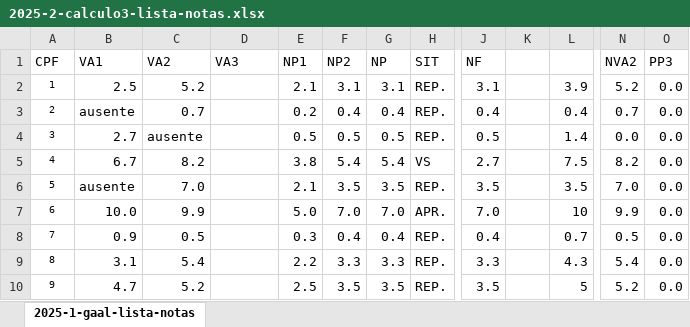
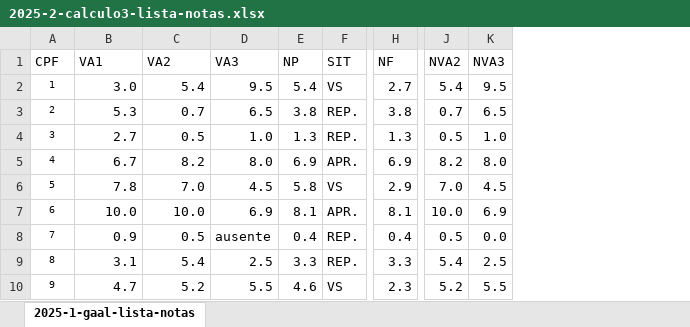
Before and after one commit to reginaldodr/academic, an Excel workbook: calculoIII/2025-2/2025-2-calculo3-lista-notas.xlsx, sheet 2025-1-gaal-lista-notas, drawn as a sheet; only a part is shown, gaps mark what is left out; values as stored, in another font and other column widths than the file's, no borders; conditional formats not drawn; removed rows and columns are numbered as before the commit, all else as after; rows hold the shown columns only; the diff covers the shown part only; the diff names each change by its address in the sheet, - before the commit and + after, or states it on an @@ line.

```diff
--- a/calculoIII/2025-2/2025-2-calculo3-lista-notas.xlsx (sheet 2025-1-gaal-lista-notas)
+++ b/calculoIII/2025-2/2025-2-calculo3-lista-notas.xlsx (sheet 2025-1-gaal-lista-notas)
-column E (NP1), rows 4-5: 0.5 | 3.8; rows 7-10: 5.0 | 0.3 | 2.2 | 2.5
-column F (NP2), rows 4-5: 0.5 | 5.4; rows 7-10: 7.0 | 0.4 | 3.3 | 3.5
-column K, empty
-column L, rows 4-5: 1.4 | 7.5; rows 7-10: 10 | 0.7 | 4.3 | 5
-column O (PP3), rows 4-5: 0.0 | 0.0; rows 7-10: all 0.0
+column K (NVA3), rows 4-5: 1.0 | 8.0; rows 7-10: 6.9 | 0.0 | 2.5 | 5.5
-row 2: 1 | 2.5 | 5.2 |  | 2.1 | 3.1 | 3.1 | REP. | 3.1 |  | 3.9 | 5.2 | 0.0
-row 3: 2 | ausente | 0.7 |  | 0.2 | 0.4 | 0.4 | REP. | 0.4 |  | 0.4 | 0.7 | 0.0
+row 2: 1 | 3.0 | 5.4 | 9.5 | 5.4 | VS | 2.7 | 5.4 | 9.5
+row 3: 2 | 5.3 | 0.7 | 6.5 | 3.8 | REP. | 3.8 | 0.7 | 6.5
-C4 (VA2): ausente
+C4 (VA2): 0.5
-D4 (VA3): (empty)
+D4 (VA3): 1.0
-E4 (NP): 0.5
+E4 (NP): 1.3
-H4 (NF): 0.5
+H4 (NF): 1.3
-J4 (NVA2): 0.0
+J4 (NVA2): 0.5
-D5 (VA3): (empty)
+D5 (VA3): 8.0
-E5 (NP): 5.4
+E5 (NP): 6.9
-F5 (SIT): VS
+F5 (SIT): APR.
-H5 (NF): 2.7
+H5 (NF): 6.9
-row 6: 5 | ausente | 7.0 |  | 2.1 | 3.5 | 3.5 | REP. | 3.5 |  | 3.5 | 7.0 | 0.0
+row 6: 5 | 7.8 | 7.0 | 4.5 | 5.8 | VS | 2.9 | 7.0 | 4.5
-C7 (VA2): 9.9
+C7 (VA2): 10.0
-D7 (VA3): (empty)
+D7 (VA3): 6.9
-E7 (NP): 7.0
+E7 (NP): 8.1
-H7 (NF): 7.0
+H7 (NF): 8.1
-J7 (NVA2): 9.9
+J7 (NVA2): 10.0
-D8 (VA3): (empty)
+D8 (VA3): ausente
-D9 (VA3): (empty)
+D9 (VA3): 2.5
-D10 (VA3): (empty)
+D10 (VA3): 5.5
-E10 (NP): 3.5
+E10 (NP): 4.6
-F10 (SIT): REP.
+F10 (SIT): VS
-H10 (NF): 3.5
+H10 (NF): 2.3
```
Also changed, not shown: 7 added rows, 13 removed rows, 57 edited cells and row numbers in column A elsewhere in this sheet, formulas that keep their value, 13 other files.
